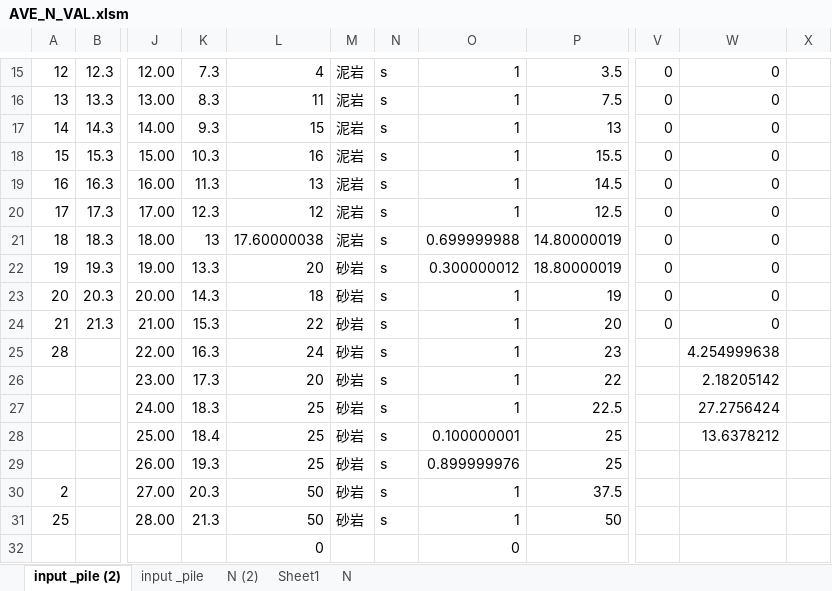
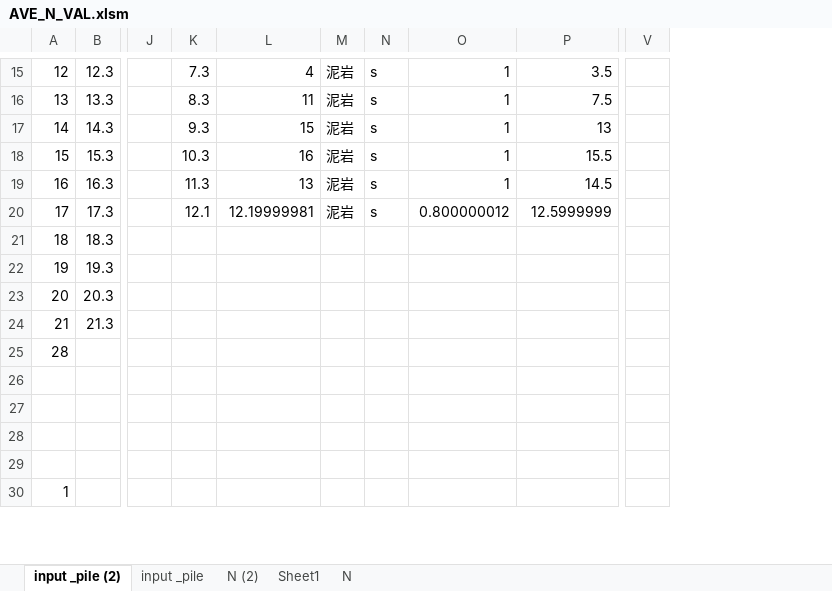
Before and after one commit to bunterblitz/Ave_N_value, an Excel workbook: AVE_N_VAL.xlsm, sheet input _pile (2), drawn as a sheet; only a part is shown, gaps mark what is left out; values as stored, in another font and other column widths than the file's, no borders; removed rows and columns are numbered as before the commit, all else as after; rows hold the shown columns only; the diff covers the shown part only; the diff names each change by its address in the sheet, - before the commit and + after, or states it on an @@ line.

Commit message:
220829

```diff
--- a/AVE_N_VAL.xlsm (sheet input _pile (2))
+++ b/AVE_N_VAL.xlsm (sheet input _pile (2))
-column J, rows 15-24: 12.00 | 13.00 | 14.00 | 15.00 | 16.00 | 17.00 | 18.00 | 19.00 | 20.00 | 21.00; rows 29-31: 26.00 | 27.00 | 28.00
+column J, empty
-column V, rows 15-24: all 0
-column W, rows 15-24: all 0
-column X, empty
+column V, empty
-K20: 12.3
+K20: 12.1
-L20: 12
+L20: 12.19999981
-O20: 1
+O20: 0.800000012
-P20: 12.5
+P20: 12.5999999
-K21: 13
+K21: (empty)
-L21: 17.60000038
+L21: (empty)
-M21: 泥岩
+M21: (empty)
-N21:N24: s
+N21:N24: (empty)
-O21: 0.699999988
+O21: (empty)
-P21: 14.80000019
+P21: (empty)
-K22: 13.3
+K22: (empty)
-L22: 20
+L22: (empty)
-M22:M24: 砂岩
+M22:M24: (empty)
-O22: 0.300000012
+O22: (empty)
-P22: 18.80000019
+P22: (empty)
-K23: 14.3
+K23: (empty)
-L23: 18
+L23: (empty)
-O23:O24: 1
+O23:O24: (empty)
-P23: 19
+P23: (empty)
-K24: 15.3
+K24: (empty)
-L24: 22
+L24: (empty)
-P24: 20
+P24: (empty)
-row 25: 28 |  | 22.00 | 16.3 | 24 | 砂岩 | s | 1 | 23 |  | 4.254999638
-row 26:  |  | 23.00 | 17.3 | 20 | 砂岩 | s | 1 | 22 |  | 2.18205142
-row 27:  |  | 24.00 | 18.3 | 25 | 砂岩 | s | 1 | 22.5 |  | 27.2756424
-row 28:  |  | 25.00 | 18.4 | 25 | 砂岩 | s | 0.100000001 | 25 |  | 13.6378212
+row 25: 28
-row 26:  |  | 26.00 | 19.3 | 25 | 砂岩 | s | 0.899999976 | 25
+row 26: (empty)
-row 27: 2 |  | 27.00 | 20.3 | 50 | 砂岩 | s | 1 | 37.5
+row 27: (empty)
-row 28: 25 |  | 28.00 | 21.3 | 50 | 砂岩 | s | 1 | 50
+row 28: (empty)
-row 29:  |  |  |  | 0 |  |  | 0
+row 29: (empty)
+row 30: 1
```
Also changed, not shown: 1 added row, 7 added columns and 28 edited cells elsewhere in this sheet, charts or pictures.
